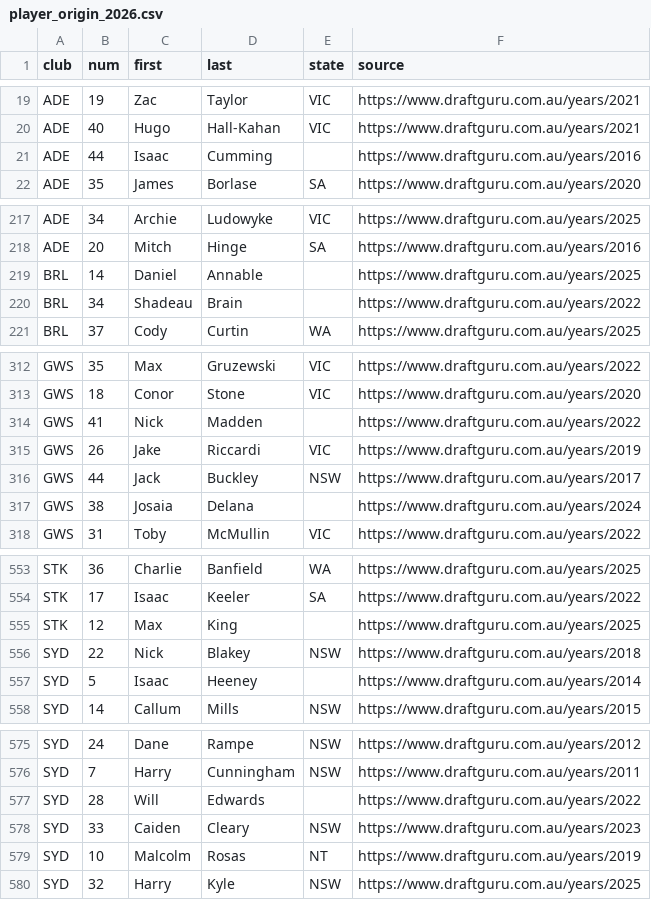
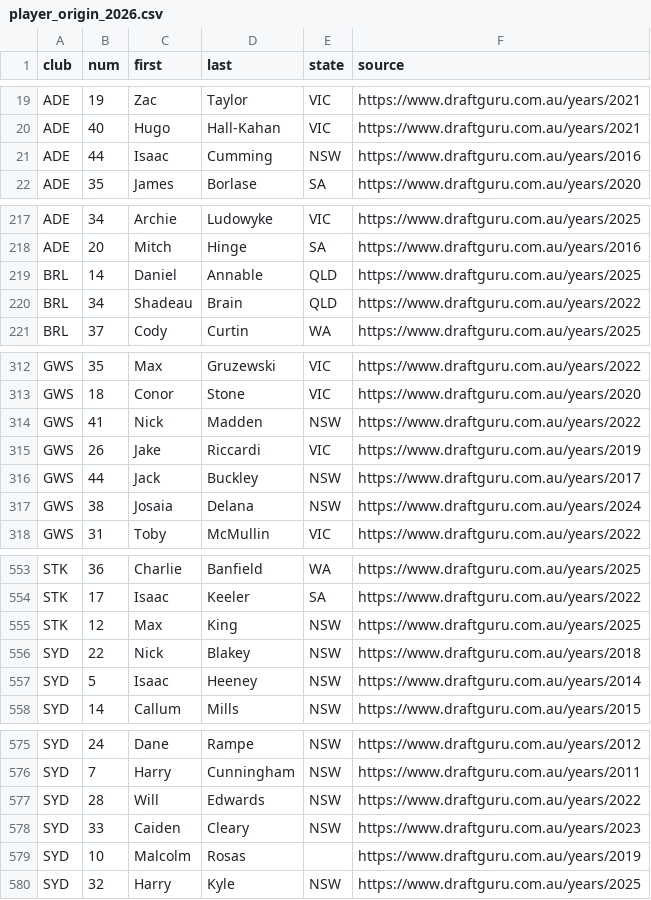
Before and after one commit to gabebartolo-spec/Afl-auto-battler, a CSV file: data/player_origin_2026.csv, drawn as a sheet; only a part is shown, gaps mark what is left out; the diff covers the shown part only.

```diff
--- a/data/player_origin_2026.csv
+++ b/data/player_origin_2026.csv
@@ -20,3 +20,3 @@ ADE,19,Zac,Taylor,VIC,https://www.draftguru.com.au/years/2021
 ADE,40,Hugo,Hall-Kahan,VIC,https://www.draftguru.com.au/years/2021
-ADE,44,Isaac,Cumming,,https://www.draftguru.com.au/years/2016
+ADE,44,Isaac,Cumming,NSW,https://www.draftguru.com.au/years/2016
 ADE,35,James,Borlase,SA,https://www.draftguru.com.au/years/2020
@@ -218,4 +218,4 @@ ADE,34,Archie,Ludowyke,VIC,https://www.draftguru.com.au/years/2025
 ADE,20,Mitch,Hinge,SA,https://www.draftguru.com.au/years/2016
-BRL,14,Daniel,Annable,,https://www.draftguru.com.au/years/2025
-BRL,34,Shadeau,Brain,,https://www.draftguru.com.au/years/2022
+BRL,14,Daniel,Annable,QLD,https://www.draftguru.com.au/years/2025
+BRL,34,Shadeau,Brain,QLD,https://www.draftguru.com.au/years/2022
 BRL,37,Cody,Curtin,WA,https://www.draftguru.com.au/years/2025
@@ -313,6 +313,6 @@ GWS,35,Max,Gruzewski,VIC,https://www.draftguru.com.au/years/2022
 GWS,18,Conor,Stone,VIC,https://www.draftguru.com.au/years/2020
-GWS,41,Nick,Madden,,https://www.draftguru.com.au/years/2022
+GWS,41,Nick,Madden,NSW,https://www.draftguru.com.au/years/2022
 GWS,26,Jake,Riccardi,VIC,https://www.draftguru.com.au/years/2019
 GWS,44,Jack,Buckley,NSW,https://www.draftguru.com.au/years/2017
-GWS,38,Josaia,Delana,,https://www.draftguru.com.au/years/2024
+GWS,38,Josaia,Delana,NSW,https://www.draftguru.com.au/years/2024
 GWS,31,Toby,McMullin,VIC,https://www.draftguru.com.au/years/2022
@@ -554,5 +554,5 @@ STK,36,Charlie,Banfield,WA,https://www.draftguru.com.au/years/2025
 STK,17,Isaac,Keeler,SA,https://www.draftguru.com.au/years/2022
-STK,12,Max,King,,https://www.draftguru.com.au/years/2025
+STK,12,Max,King,NSW,https://www.draftguru.com.au/years/2025
 SYD,22,Nick,Blakey,NSW,https://www.draftguru.com.au/years/2018
-SYD,5,Isaac,Heeney,,https://www.draftguru.com.au/years/2014
+SYD,5,Isaac,Heeney,NSW,https://www.draftguru.com.au/years/2014
 SYD,14,Callum,Mills,NSW,https://www.draftguru.com.au/years/2015
@@ -576,5 +576,5 @@ SYD,24,Dane,Rampe,NSW,https://www.draftguru.com.au/years/2012
 SYD,7,Harry,Cunningham,NSW,https://www.draftguru.com.au/years/2011
-SYD,28,Will,Edwards,,https://www.draftguru.com.au/years/2022
+SYD,28,Will,Edwards,NSW,https://www.draftguru.com.au/years/2022
 SYD,33,Caiden,Cleary,NSW,https://www.draftguru.com.au/years/2023
-SYD,10,Malcolm,Rosas,NT,https://www.draftguru.com.au/years/2019
+SYD,10,Malcolm,Rosas,,https://www.draftguru.com.au/years/2019
 SYD,32,Harry,Kyle,NSW,https://www.draftguru.com.au/years/2025
```
Also changed, not shown: 5 edited cells elsewhere in this file, 1 other file.
